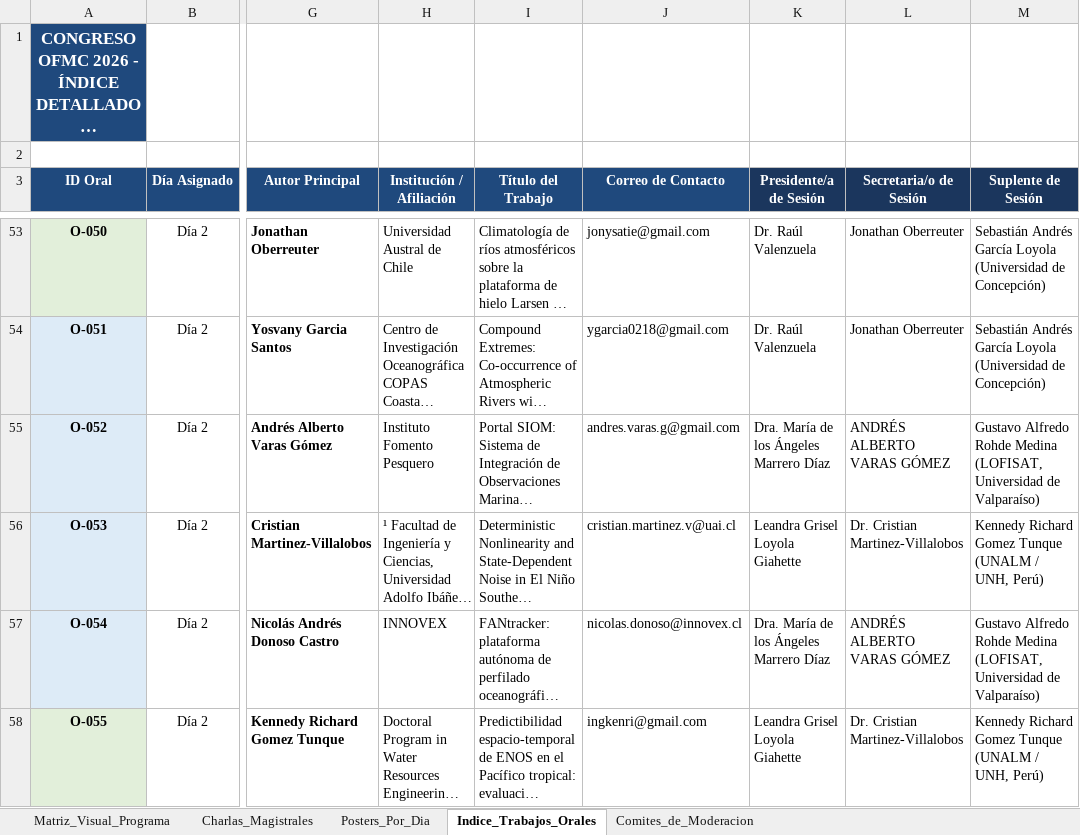
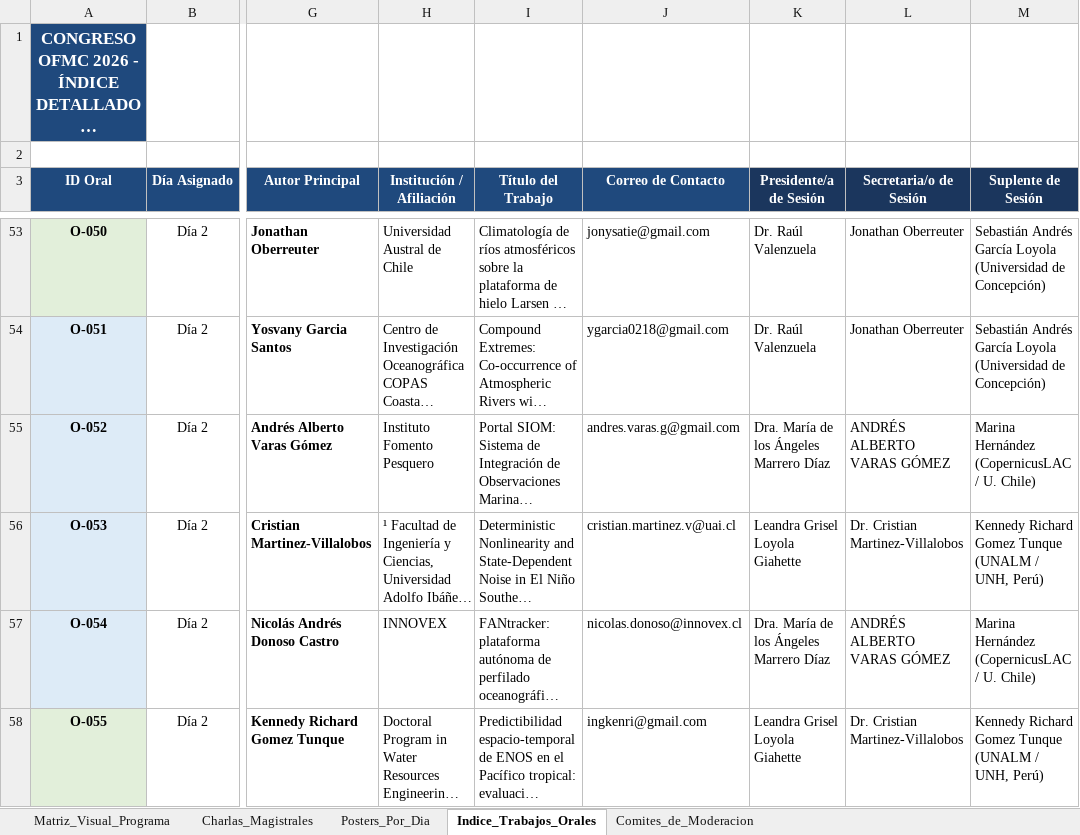
Before and after one commit to manuelcastillos/manuel_oce_castillo, an Excel workbook: app_congreso/organizacion_por_dia_VERSION_AMISTOSA.xlsx, sheet Indice_Trabajos_Orales, drawn as a sheet; only a part is shown, gaps mark what is left out; long unchanged cells end in …; values as stored, in another font and other column widths than the file's, no borders; the diff covers the shown part only; the diff names each change by its address in the sheet, - before the commit and + after, or states it on an @@ line.

Commit message:
chore: actualizar copia excel en app_congreso

```diff
--- a/app_congreso/organizacion_por_dia_VERSION_AMISTOSA.xlsx (sheet Indice_Trabajos_Orales)
+++ b/app_congreso/organizacion_por_dia_VERSION_AMISTOSA.xlsx (sheet Indice_Trabajos_Orales)
-M55 (Suplente de Sesión): Gustavo Alfredo Rohde Medina (LOFISAT, Universidad de Valparaíso)
+M55 (Suplente de Sesión): Marina Hernández (CopernicusLAC / U. Chile)
-M57 (Suplente de Sesión): Gustavo Alfredo Rohde Medina (LOFISAT, Universidad de Valparaíso)
+M57 (Suplente de Sesión): Marina Hernández (CopernicusLAC / U. Chile)
```
Also changed, not shown: 42 edited cells elsewhere in this sheet, sheet Posters_Por_Dia, sheet Comites_de_Moderacion.
